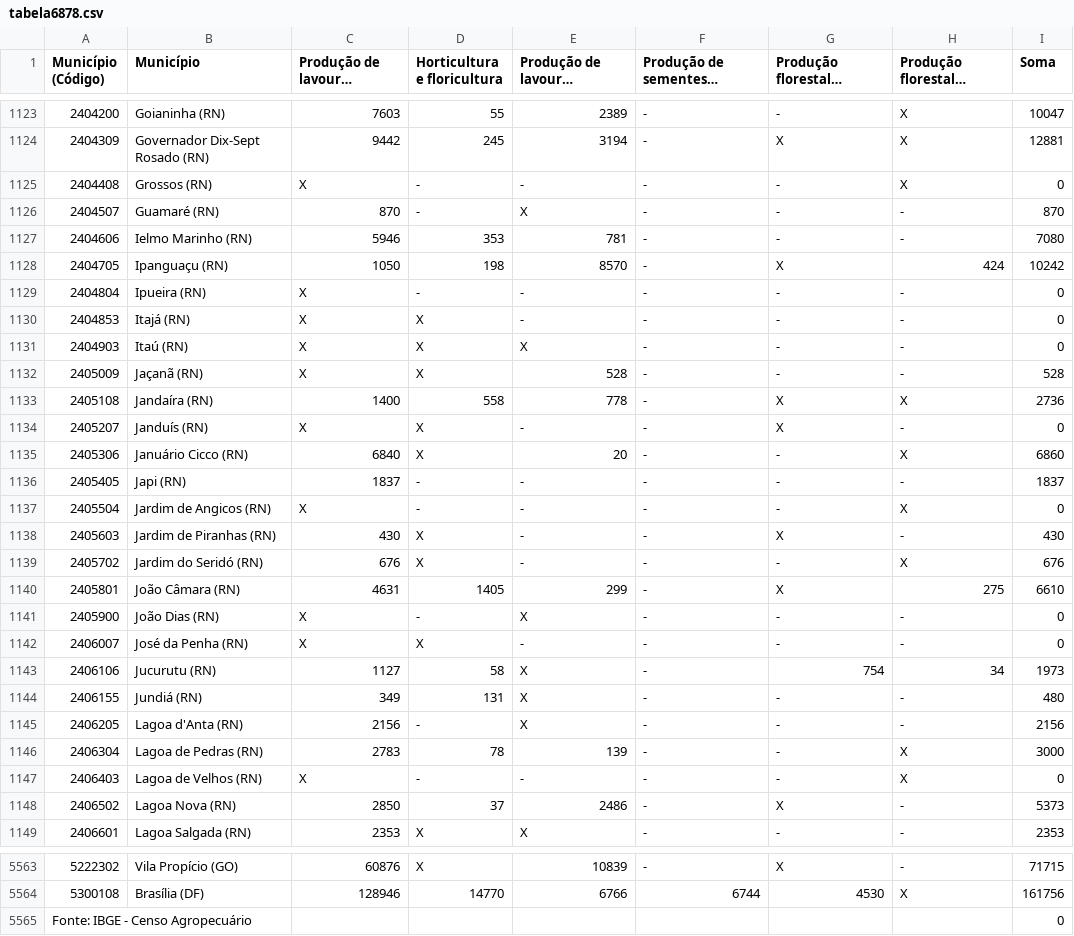
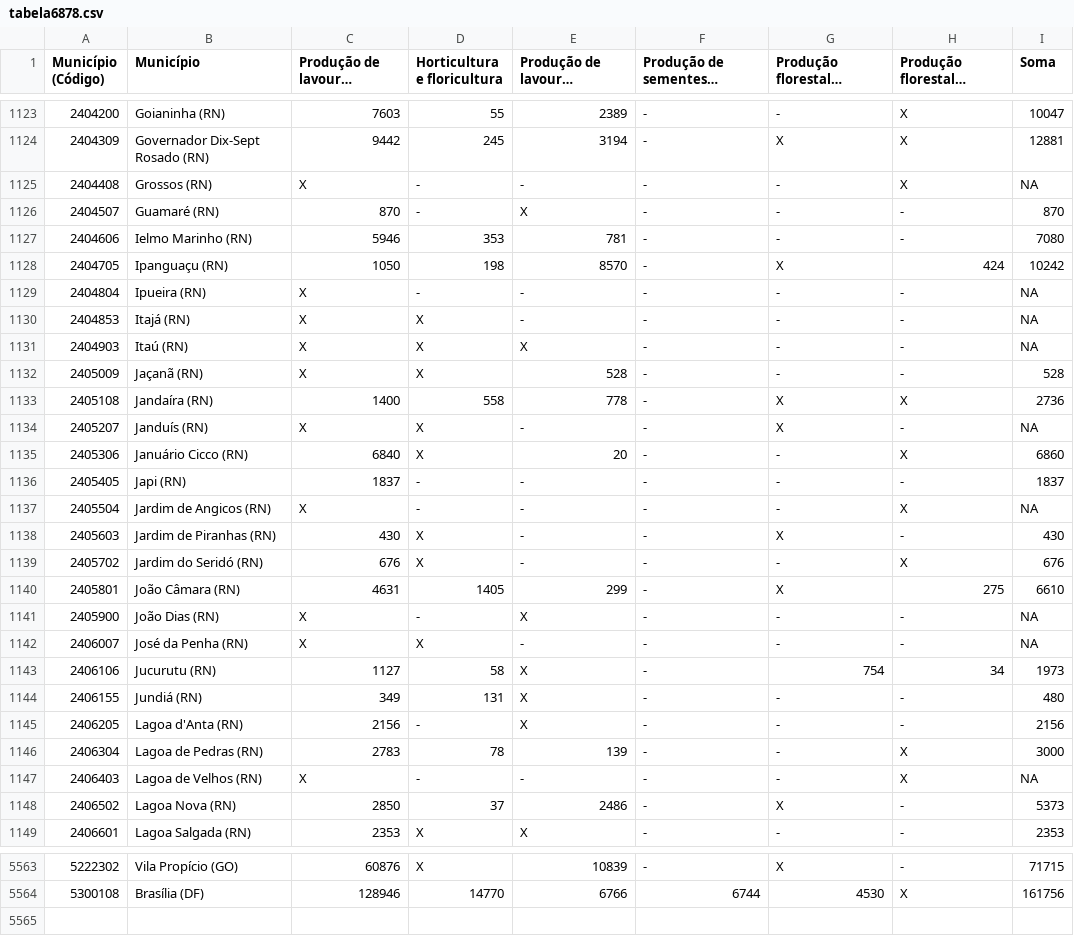
Before and after one commit to brunagmoura/CreditoRural, a CSV file: tabela6878.csv, drawn as a sheet; only a part is shown, gaps mark what is left out; long unchanged cells end in …; the diff covers the shown part only.

Commit message:
Add files via upload

```diff
--- a/tabela6878.csv
+++ b/tabela6878.csv
@@ -1124,3 +1124,3 @@
 2404309;Governador Dix-Sept Rosado (RN);9442;245;3194;-;X;X;12881
-2404408;Grossos (RN);X;-;-;-;-;X;0
+2404408;Grossos (RN);X;-;-;-;-;X;NA
 2404507;Guamaré (RN);870;-;X;-;-;-;870
@@ -1128,11 +1128,11 @@
 2404705;Ipanguaçu (RN);1050;198;8570;-;X;424;10242
-2404804;Ipueira (RN);X;-;-;-;-;-;0
-2404853;Itajá (RN);X;X;-;-;-;-;0
-2404903;Itaú (RN);X;X;X;-;-;-;0
+2404804;Ipueira (RN);X;-;-;-;-;-;NA
+2404853;Itajá (RN);X;X;-;-;-;-;NA
+2404903;Itaú (RN);X;X;X;-;-;-;NA
 2405009;Jaçanã (RN);X;X;528;-;-;-;528
 2405108;Jandaíra (RN);1400;558;778;-;X;X;2736
-2405207;Janduís (RN);X;X;-;-;X;-;0
+2405207;Janduís (RN);X;X;-;-;X;-;NA
 2405306;Januário Cicco (RN);6840;X;20;-;-;X;6860
 2405405;Japi (RN);1837;-;-;-;-;-;1837
-2405504;Jardim de Angicos (RN);X;-;-;-;-;X;0
+2405504;Jardim de Angicos (RN);X;-;-;-;-;X;NA
 2405603;Jardim de Piranhas (RN);430;X;-;-;X;-;430
@@ -1140,4 +1140,4 @@
 2405801;João Câmara (RN);4631;1405;299;-;X;275;6610
-2405900;João Dias (RN);X;-;X;-;-;-;0
-2406007;José da Penha (RN);X;X;-;-;-;-;0
+2405900;João Dias (RN);X;-;X;-;-;-;NA
+2406007;José da Penha (RN);X;X;-;-;-;-;NA
 2406106;Jucurutu (RN);1127;58;X;-;754;34;1973
@@ -1146,3 +1146,3 @@
 2406304;Lagoa de Pedras (RN);2783;78;139;-;-;X;3000
-2406403;Lagoa de Velhos (RN);X;-;-;-;-;X;0
+2406403;Lagoa de Velhos (RN);X;-;-;-;-;X;NA
 2406502;Lagoa Nova (RN);2850;37;2486;-;X;-;5373
@@ -5564,2 +5564 @@
 5300108;Brasília (DF);128946;14770;6766;6744;4530;X;161756
-Fonte: IBGE - Censo Agropecuário;;;;;;;;0
```
Also changed, not shown: 186 edited cells elsewhere in this file.
